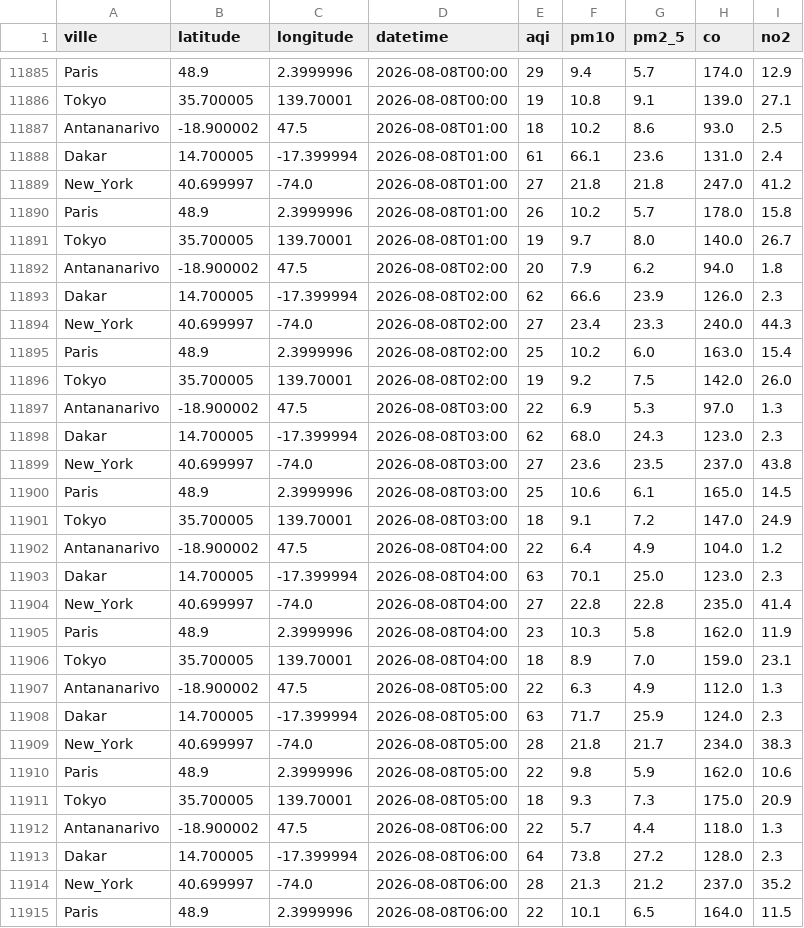
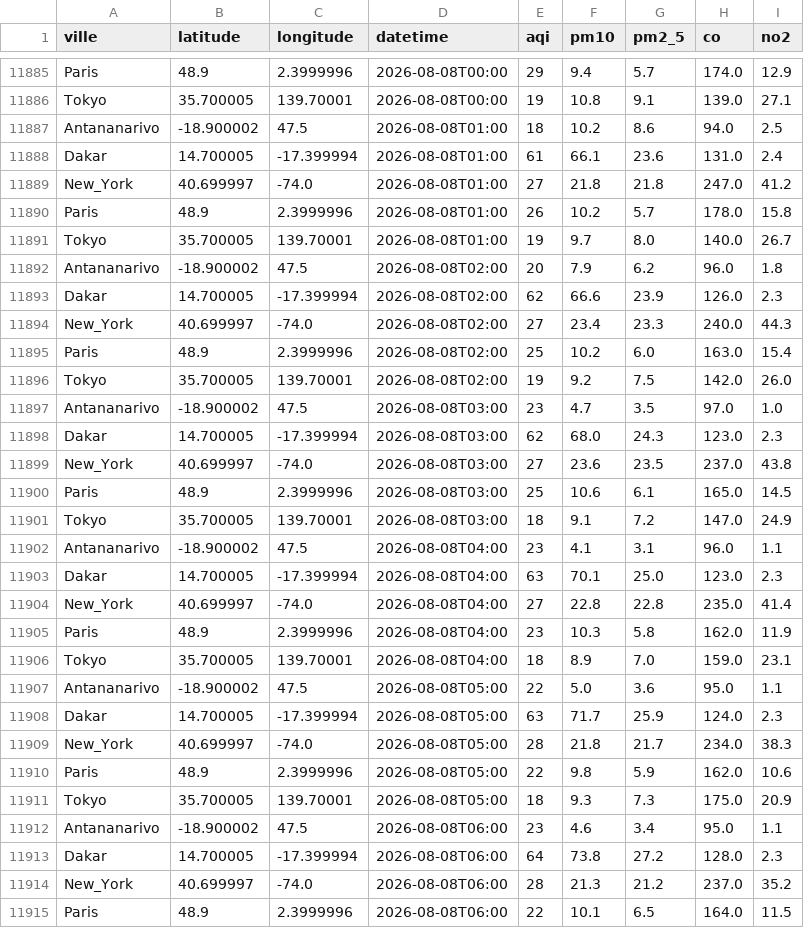
Before and after one commit to harentsoa259/DONNEE2-SquadAnalytics-1.0.1, a CSV file: data/clean/clean.csv, drawn as a sheet; only a part is shown, gaps mark what is left out; the diff covers the shown part only.

```diff
--- a/data/clean/clean.csv
+++ b/data/clean/clean.csv
@@ -11886,3 +11886,3 @@ Paris,48.9,2.3999996,2026-08-08T00:00,29,9.4,5.7,174.0,12.9
 Tokyo,35.700005,139.70001,2026-08-08T00:00,19,10.8,9.1,139.0,27.1
-Antananarivo,-18.900002,47.5,2026-08-08T01:00,18,10.2,8.6,93.0,2.5
+Antananarivo,-18.900002,47.5,2026-08-08T01:00,18,10.2,8.6,94.0,2.5
 Dakar,14.700005,-17.399994,2026-08-08T01:00,61,66.1,23.6,131.0,2.4
@@ -11891,3 +11891,3 @@ Paris,48.9,2.3999996,2026-08-08T01:00,26,10.2,5.7,178.0,15.8
 Tokyo,35.700005,139.70001,2026-08-08T01:00,19,9.7,8.0,140.0,26.7
-Antananarivo,-18.900002,47.5,2026-08-08T02:00,20,7.9,6.2,94.0,1.8
+Antananarivo,-18.900002,47.5,2026-08-08T02:00,20,7.9,6.2,96.0,1.8
 Dakar,14.700005,-17.399994,2026-08-08T02:00,62,66.6,23.9,126.0,2.3
@@ -11896,3 +11896,3 @@ Paris,48.9,2.3999996,2026-08-08T02:00,25,10.2,6.0,163.0,15.4
 Tokyo,35.700005,139.70001,2026-08-08T02:00,19,9.2,7.5,142.0,26.0
-Antananarivo,-18.900002,47.5,2026-08-08T03:00,22,6.9,5.3,97.0,1.3
+Antananarivo,-18.900002,47.5,2026-08-08T03:00,23,4.7,3.5,97.0,1.0
 Dakar,14.700005,-17.399994,2026-08-08T03:00,62,68.0,24.3,123.0,2.3
@@ -11901,3 +11901,3 @@ Paris,48.9,2.3999996,2026-08-08T03:00,25,10.6,6.1,165.0,14.5
 Tokyo,35.700005,139.70001,2026-08-08T03:00,18,9.1,7.2,147.0,24.9
-Antananarivo,-18.900002,47.5,2026-08-08T04:00,22,6.4,4.9,104.0,1.2
+Antananarivo,-18.900002,47.5,2026-08-08T04:00,23,4.1,3.1,96.0,1.1
 Dakar,14.700005,-17.399994,2026-08-08T04:00,63,70.1,25.0,123.0,2.3
@@ -11906,3 +11906,3 @@ Paris,48.9,2.3999996,2026-08-08T04:00,23,10.3,5.8,162.0,11.9
 Tokyo,35.700005,139.70001,2026-08-08T04:00,18,8.9,7.0,159.0,23.1
-Antananarivo,-18.900002,47.5,2026-08-08T05:00,22,6.3,4.9,112.0,1.3
+Antananarivo,-18.900002,47.5,2026-08-08T05:00,22,5.0,3.6,95.0,1.1
 Dakar,14.700005,-17.399994,2026-08-08T05:00,63,71.7,25.9,124.0,2.3
@@ -11911,3 +11911,3 @@ Paris,48.9,2.3999996,2026-08-08T05:00,22,9.8,5.9,162.0,10.6
 Tokyo,35.700005,139.70001,2026-08-08T05:00,18,9.3,7.3,175.0,20.9
-Antananarivo,-18.900002,47.5,2026-08-08T06:00,22,5.7,4.4,118.0,1.3
+Antananarivo,-18.900002,47.5,2026-08-08T06:00,23,4.6,3.4,95.0,1.1
 Dakar,14.700005,-17.399994,2026-08-08T06:00,64,73.8,27.2,128.0,2.3
```
Also changed, not shown: 5 added rows and 62 edited cells elsewhere in this file, 7 other files.
